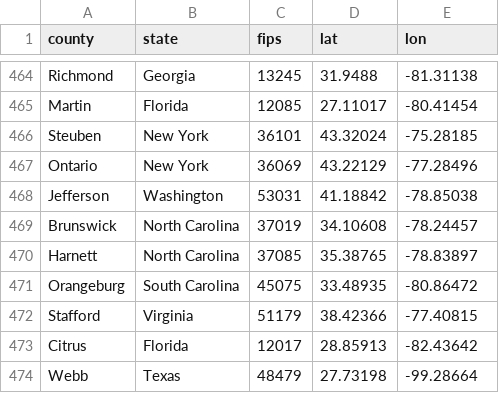
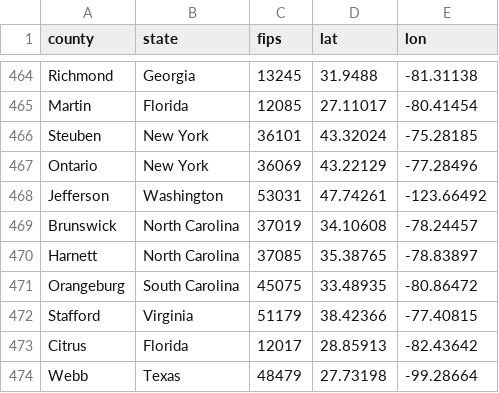
Before and after one commit to jdlafferty/covid-19, a CSV file: data/geo-counties.csv, drawn as a sheet; only a part is shown, gaps mark what is left out.

Commit message:
fixed washington counties

```diff
--- a/data/geo-counties.csv
+++ b/data/geo-counties.csv
@@ -467,3 +467,3 @@ Steuben,New York,36101,43.32024,-75.28185
 Ontario,New York,36069,43.22129,-77.28496
-Jefferson,Washington,53031,41.18842,-78.85038
+Jefferson,Washington,53031,47.74261,-123.66492
 Brunswick,North Carolina,37019,34.10608,-78.24457
```
